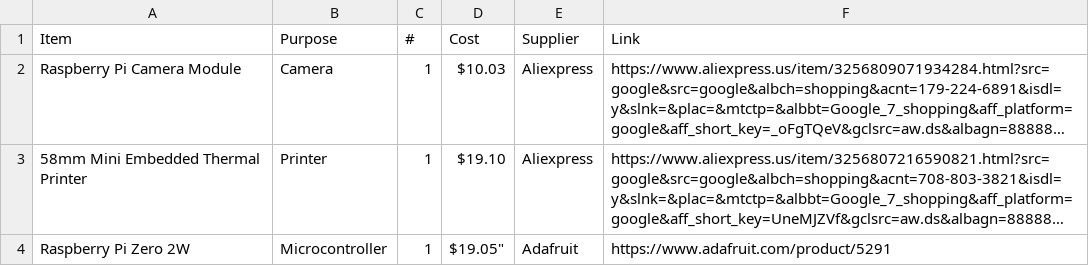
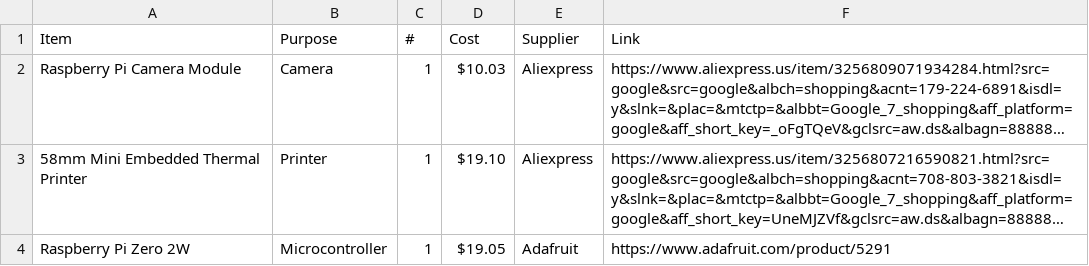
Before and after one commit to fajr-lilypad/photobooth, a CSV file: BOM.csv, drawn as a sheet; long unchanged cells end in …; the diff names each change by its address in the sheet, - before the commit and + after, or states it on an @@ line.

Commit message:
Update BOM.csv

```diff
--- a/BOM.csv
+++ b/BOM.csv
-D4 (Cost): $19.05"
+D4 (Cost): $19.05
```
